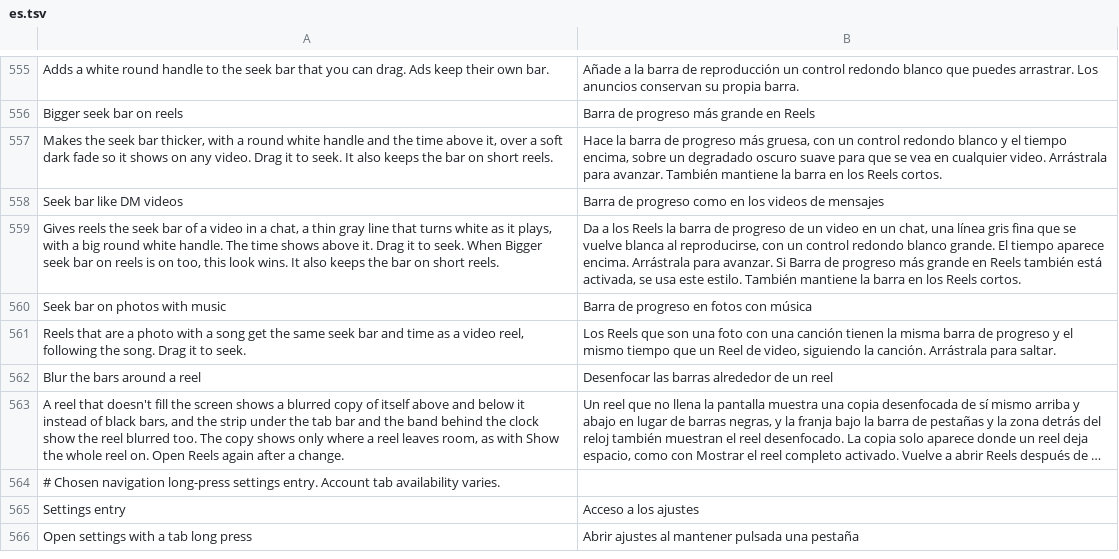
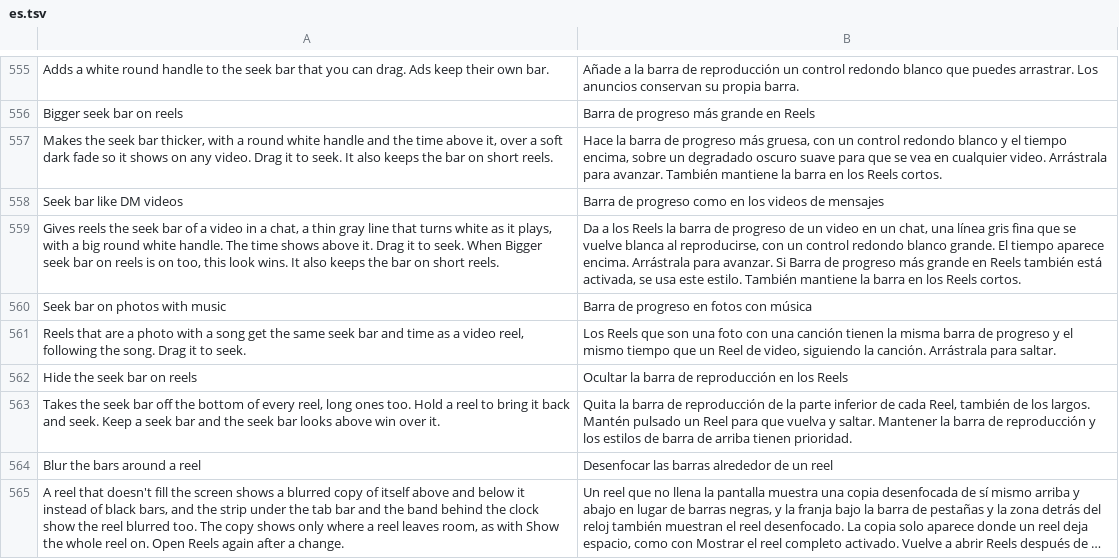
Before and after one commit to SysAdminDoc/HushGram, a TSV file: extensions/shared/library/src/main/l10n/es.tsv, drawn as a sheet; only a part is shown, gaps mark what is left out; the shorter side is filled out with more unchanged rows; long unchanged cells end in …; the diff names each change by its address in the sheet, - before the commit and + after, or states it on an @@ line.

```diff
--- a/extensions/shared/library/src/main/l10n/es.tsv
+++ b/extensions/shared/library/src/main/l10n/es.tsv
+row 562: Hide the seek bar on reels | Ocultar la barra de reproducción en los Reels
+row 563: Takes the seek bar off the bottom of every reel, long ones too. Hold a reel to bring it back and seek. Keep a seek bar and the seek bar looks above win over it. | Quita la barra de reproducción de la parte inferior de cada Reel, también de los largos. Mantén pulsado un Reel para que vuelva y saltar. Mantener la barra de reproducción y los estilos de barra de arriba tienen prioridad.
```
Also changed, not shown: extensions/shared/library/src/main/l10n/it.tsv, extensions/shared/library/src/main/l10n/ko.tsv, 17 other files.
